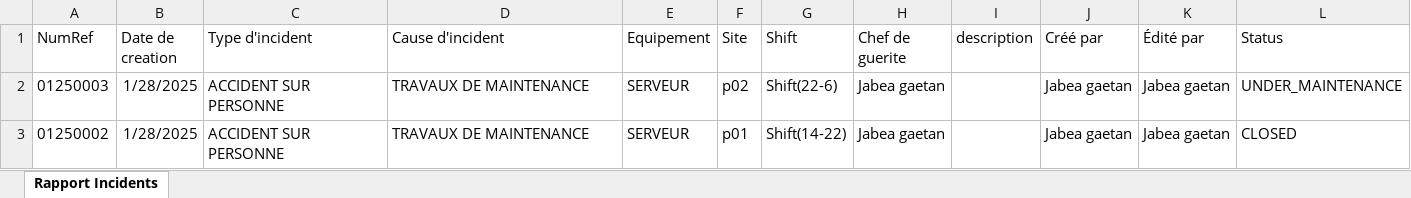
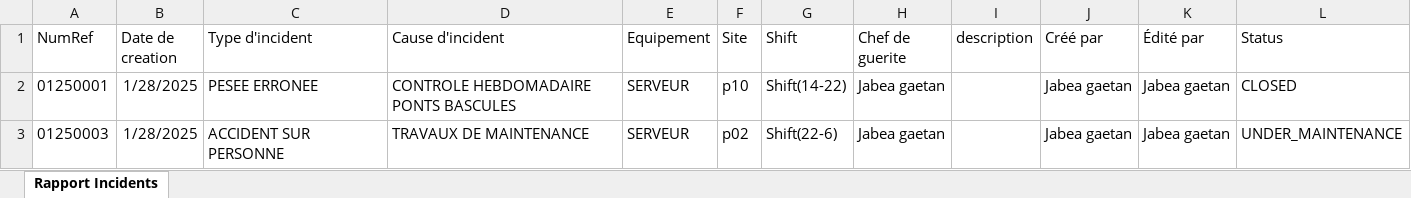
Before and after one commit to tsdcloud/Incident-Manager, an Excel workbook: exports/incidents_report.xlsx, sheet Rapport Incidents, drawn as a sheet; values as stored, in another font and other column widths than the file's, no borders; removed rows and columns are numbered as before the commit, all else as after; the diff names each change by its address in the sheet, - before the commit and + after, or states it on an @@ line.

Commit message:
fix incident search

```diff
--- a/exports/incidents_report.xlsx (sheet Rapport Incidents)
+++ b/exports/incidents_report.xlsx (sheet Rapport Incidents)
+row 2: 01250001 | 1/28/2025 | PESEE ERRONEE | CONTROLE HEBDOMADAIRE PONTS BASCULES | SERVEUR | p10 | Shift(14-22) | Jabea gaetan |  | Jabea gaetan | Jabea gaetan | CLOSED
-row 3: 01250002 | 1/28/2025 | ACCIDENT SUR PERSONNE | TRAVAUX DE MAINTENANCE | SERVEUR | p01 | Shift(14-22) | Jabea gaetan |  | Jabea gaetan | Jabea gaetan | CLOSED
```
Also changed, not shown: 5 other files.
